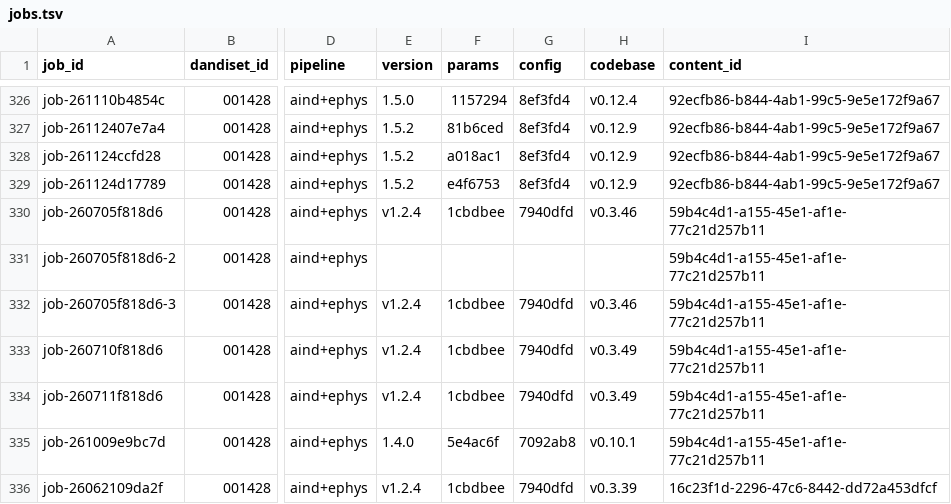
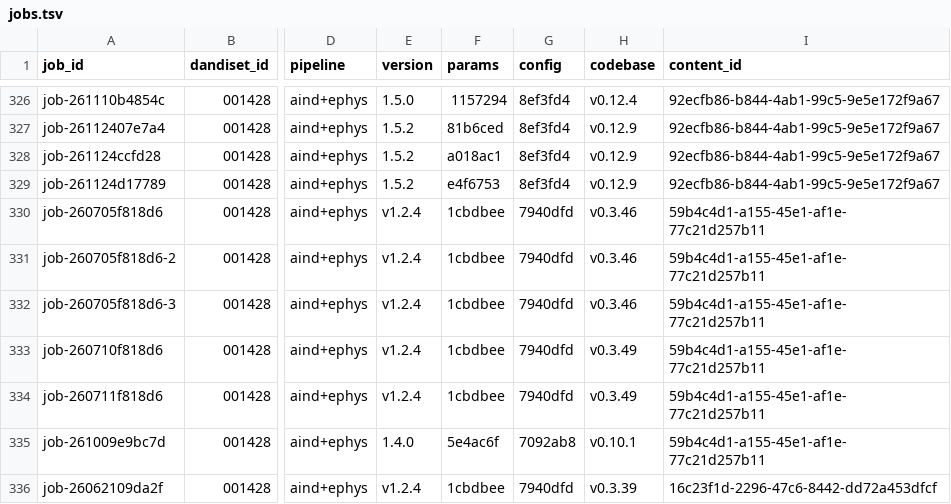
Before and after one commit to dandi-compute/001697, a TSV file: derivatives/jobs.tsv, drawn as a sheet; only a part is shown, gaps mark what is left out; the diff names each change by its address in the sheet, - before the commit and + after, or states it on an @@ line.

```diff
--- a/derivatives/jobs.tsv
+++ b/derivatives/jobs.tsv
-E331 (version): (empty)
+E331 (version): v1.2.4
-F331 (params): (empty)
+F331 (params): 1cbdbee
-G331 (config): (empty)
+G331 (config): 7940dfd
-H331 (codebase): (empty)
+H331 (codebase): v0.3.46
```
Also changed, not shown: 3 other files.
